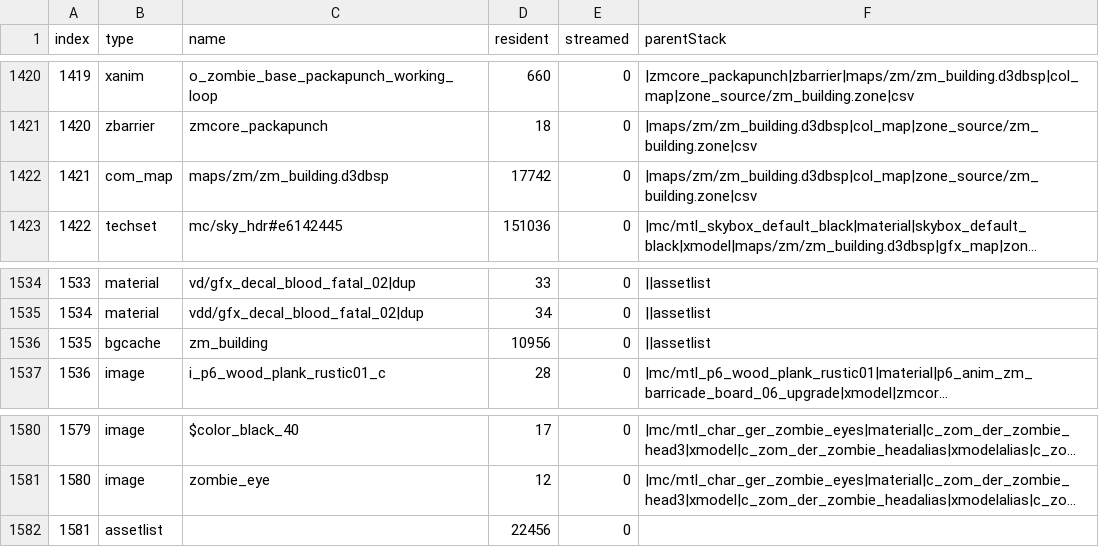
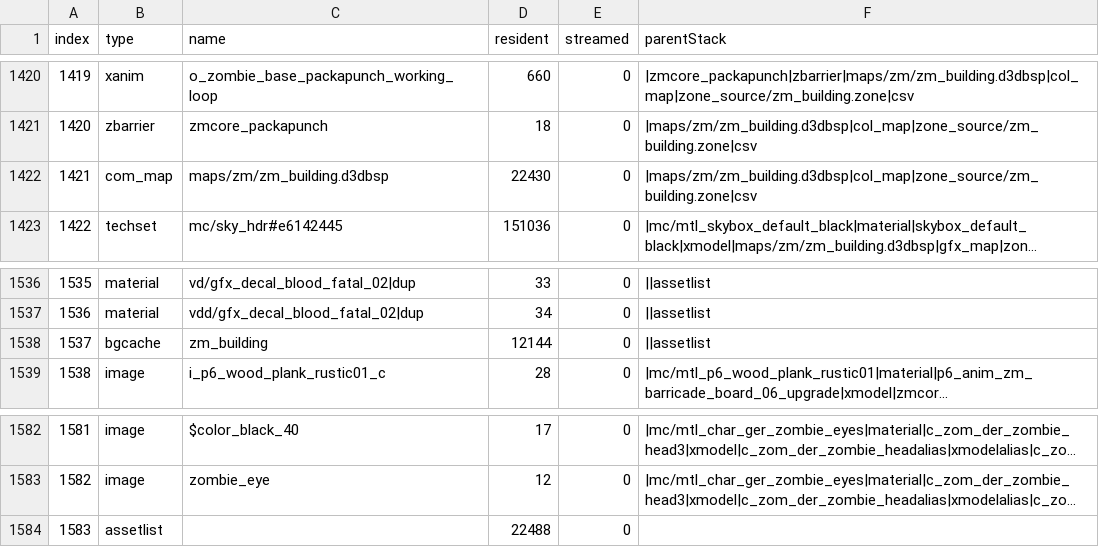
Before and after one commit to gamerblast/zm_building, a CSV file: zone_source/all/assetinfo/zm_building.csv, drawn as a sheet; only a part is shown, gaps mark what is left out; long unchanged cells end in …; addresses are those after the commit; the diff covers the shown part only; the diff names each change by its address in the sheet, - before the commit and + after, or states it on an @@ line.

```diff
--- a/zone_source/all/assetinfo/zm_building.csv
+++ b/zone_source/all/assetinfo/zm_building.csv
-D1422 (resident): 17742
+D1422 (resident): 22430
@@ column A (index) renumbered from row 1525 down @@
-D1538 (resident): 10956
+D1538 (resident): 12144
-D1584 (resident): 22456
+D1584 (resident): 22488
```
Also changed, not shown: 2 added rows and 10 edited cells elsewhere in this file, zone_source/all/assetinfo/zm_building_poolinfo.csv, zone_source/all/assetlist/zm_building.csv, 14 other files.
